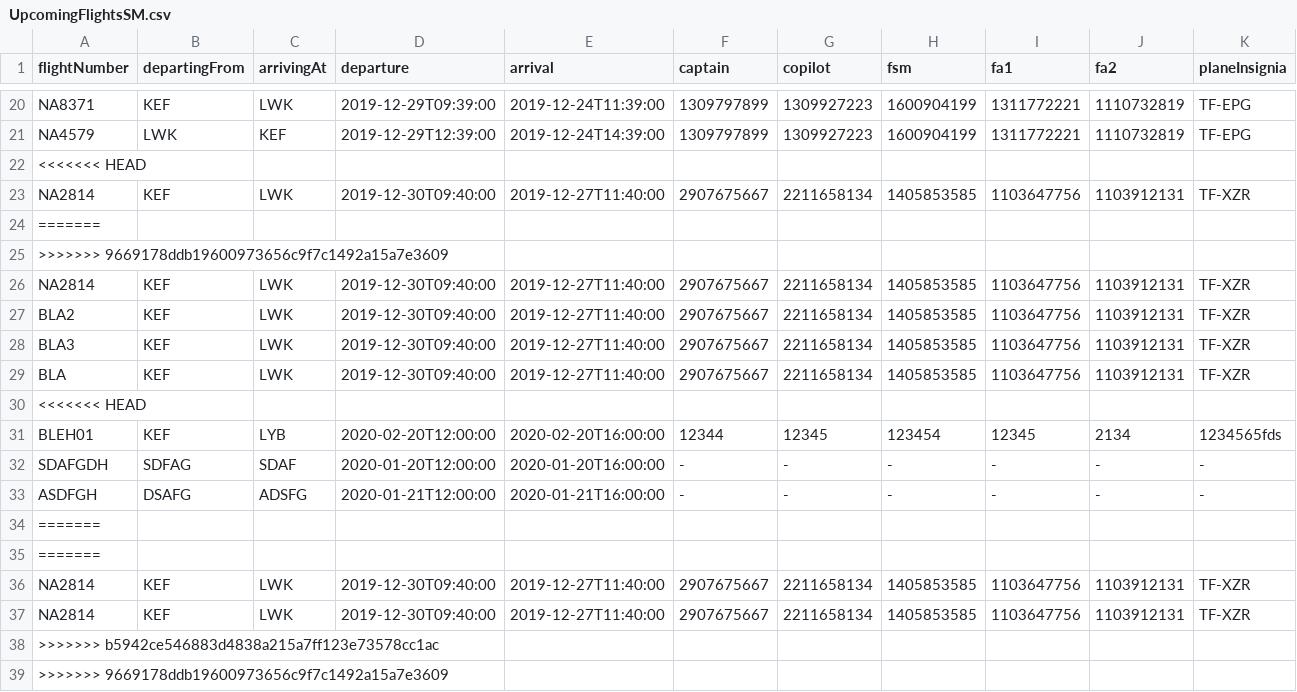
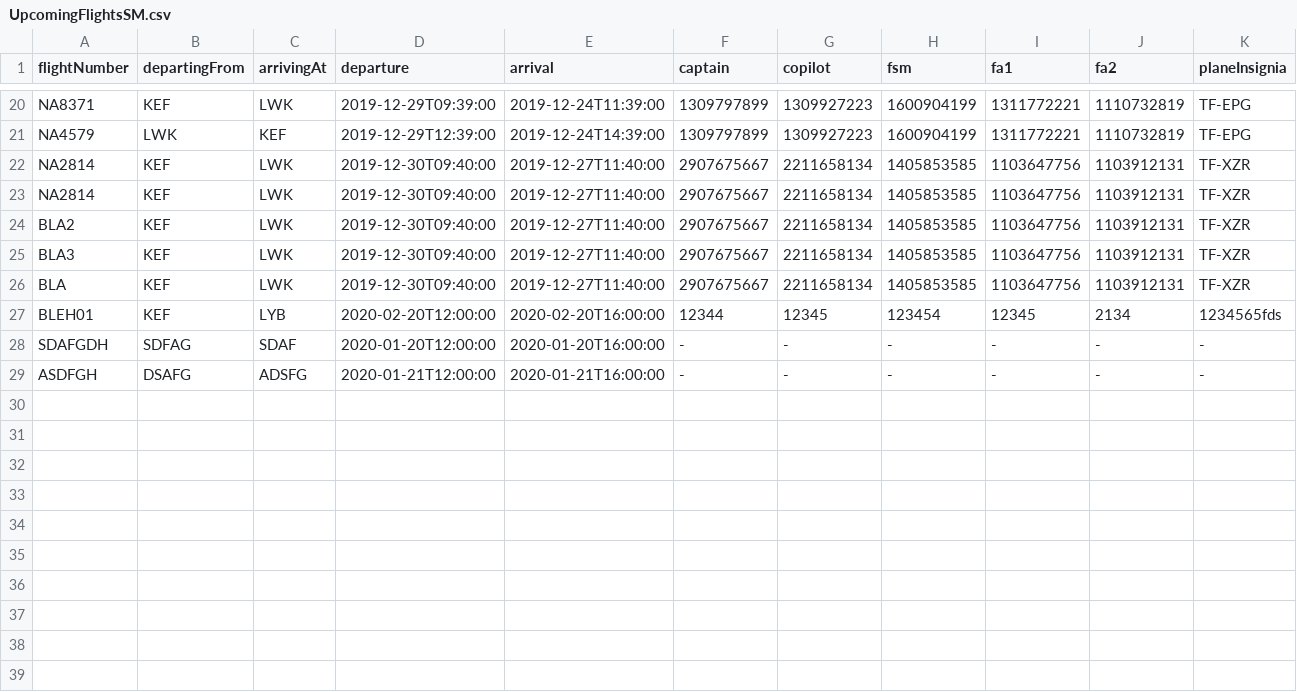
Before and after one commit to patrekurorn/NaNAir39, a CSV file: Data/UpcomingFlightsSM.csv, drawn as a sheet; only a part is shown, gaps mark what is left out.

```diff
--- a/Data/UpcomingFlightsSM.csv
+++ b/Data/UpcomingFlightsSM.csv
@@ -21,6 +21,3 @@ NA8371,KEF,LWK,2019-12-29T09:39:00,2019-12-24T11:39:00,1309797899,1309927223,160
 NA4579,LWK,KEF,2019-12-29T12:39:00,2019-12-24T14:39:00,1309797899,1309927223,1600904199,1311772221,1110732819,TF-EPG
-<<<<<<< HEAD
 NA2814,KEF,LWK,2019-12-30T09:40:00,2019-12-27T11:40:00,2907675667,2211658134,1405853585,1103647756,1103912131,TF-XZR
-=======
->>>>>>> 9669178ddb19600973656c9f7c1492a15a7e3609
 NA2814,KEF,LWK,2019-12-30T09:40:00,2019-12-27T11:40:00,2907675667,2211658134,1405853585,1103647756,1103912131,TF-XZR
@@ -29,3 +26,2 @@ BLA3,KEF,LWK,2019-12-30T09:40:00,2019-12-27T11:40:00,2907675667,2211658134,14058
 BLA,KEF,LWK,2019-12-30T09:40:00,2019-12-27T11:40:00,2907675667,2211658134,1405853585,1103647756,1103912131,TF-XZR
-<<<<<<< HEAD
 BLEH01,KEF,LYB,2020-02-20T12:00:00,2020-02-20T16:00:00,12344,12345,123454,12345,2134,1234565fds
@@ -33,7 +29 @@ SDAFGDH,SDFAG,SDAF,2020-01-20T12:00:00,2020-01-20T16:00:00,-,-,-,-,-,-
 ASDFGH,DSAFG,ADSFG,2020-01-21T12:00:00,2020-01-21T16:00:00,-,-,-,-,-,-
-=======
-=======
-NA2814,KEF,LWK,2019-12-30T09:40:00,2019-12-27T11:40:00,2907675667,2211658134,1405853585,1103647756,1103912131,TF-XZR
-NA2814,KEF,LWK,2019-12-30T09:40:00,2019-12-27T11:40:00,2907675667,2211658134,1405853585,1103647756,1103912131,TF-XZR
->>>>>>> b5942ce546883d4838a215a7ff123e73578cc1ac
->>>>>>> 9669178ddb19600973656c9f7c1492a15a7e3609
```
Also changed, not shown: 1 other file.
